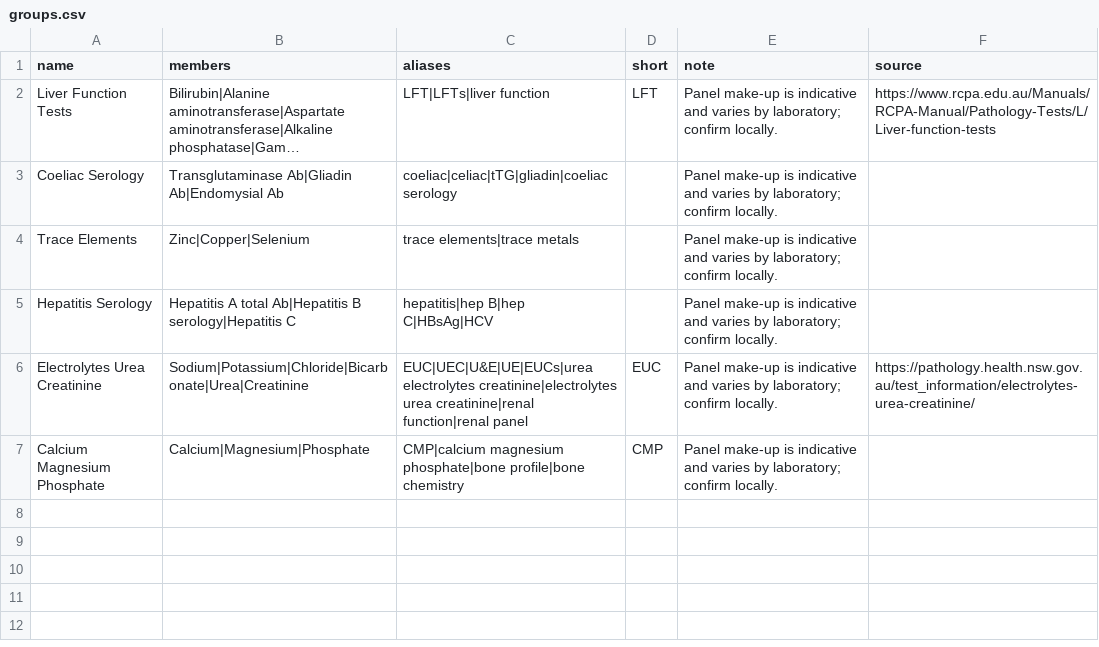
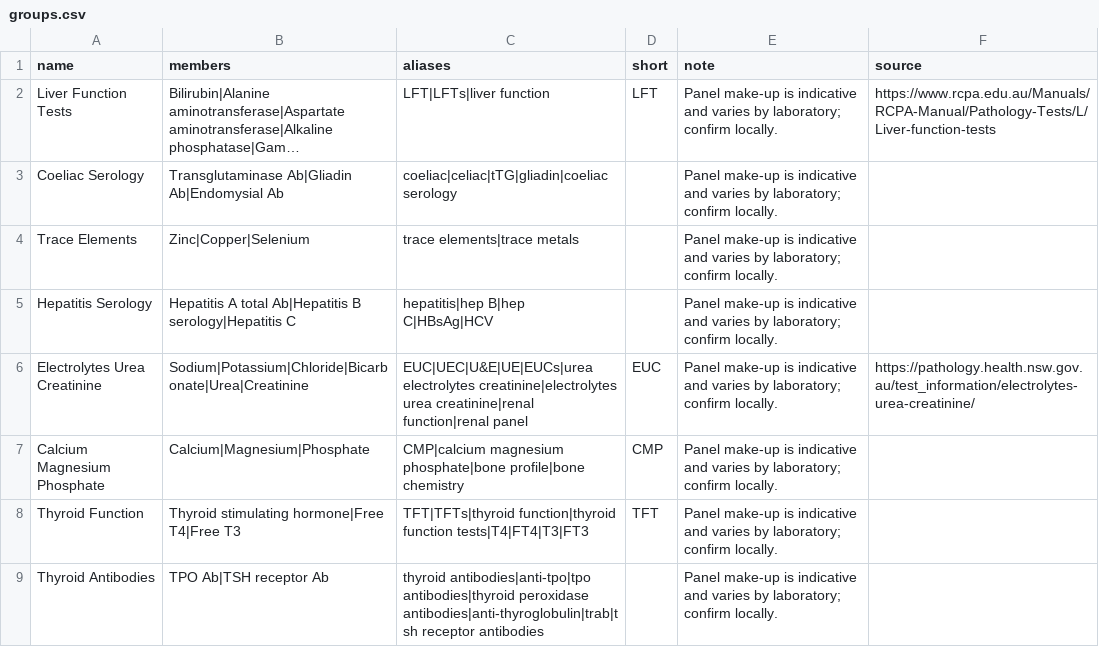
Before and after one commit to braviboron/tube-checker, a CSV file: data/groups.csv, drawn as a sheet; long unchanged cells end in …; the diff names each change by its address in the sheet, - before the commit and + after, or states it on an @@ line.

```diff
--- a/data/groups.csv
+++ b/data/groups.csv
+row 8: Thyroid Function | Thyroid stimulating hormone|Free T4|Free T3 | TFT|TFTs|thyroid function|thyroid function tests|T4|FT4|T3|FT3 | TFT | Panel make-up is indicative and varies by laboratory; confirm locally.
+row 9: Thyroid Antibodies | TPO Ab|TSH receptor Ab | thyroid antibodies|anti-tpo|tpo antibodies|thyroid peroxidase antibodies|anti-thyroglobulin|trab|tsh receptor antibodies |  | Panel make-up is indicative and varies by laboratory; confirm locally.
```
Also changed, not shown: data/tests.csv, 3 other files.
